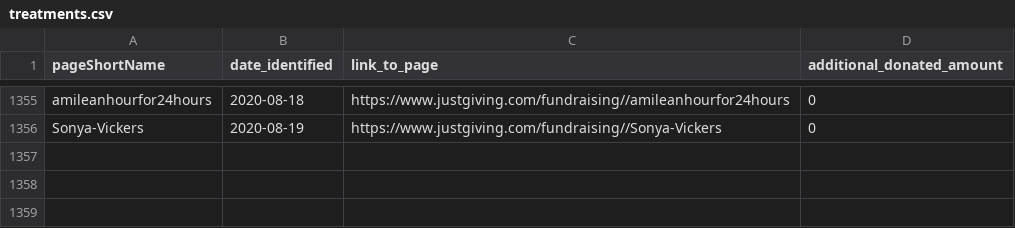
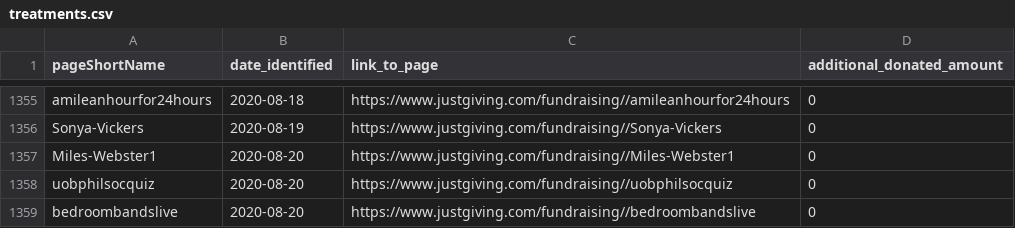
Before and after one commit to daaronr/fundraising_data_pull, a CSV file: data/treatments.csv, drawn as a sheet; only a part is shown, gaps mark what is left out.

```diff
--- a/data/treatments.csv
+++ b/data/treatments.csv
@@ -1356 +1356,4 @@ amileanhourfor24hours,2020-08-18,https://www.justgiving.com/fundraising//amilean
 Sonya-Vickers,2020-08-19,https://www.justgiving.com/fundraising//Sonya-Vickers,0
+Miles-Webster1,2020-08-20,https://www.justgiving.com/fundraising//Miles-Webster1,0
+uobphilsocquiz,2020-08-20,https://www.justgiving.com/fundraising//uobphilsocquiz,0
+bedroombandslive,2020-08-20,https://www.justgiving.com/fundraising//bedroombandslive,0
```
Also changed, not shown: data/data_pulls.csv, data/experimental_pages.csv, 5 other files.
